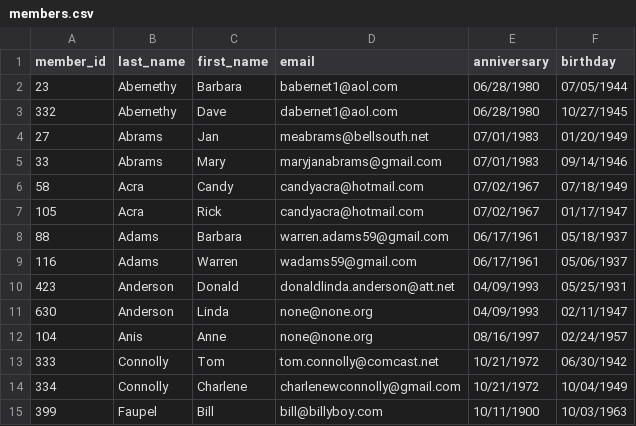
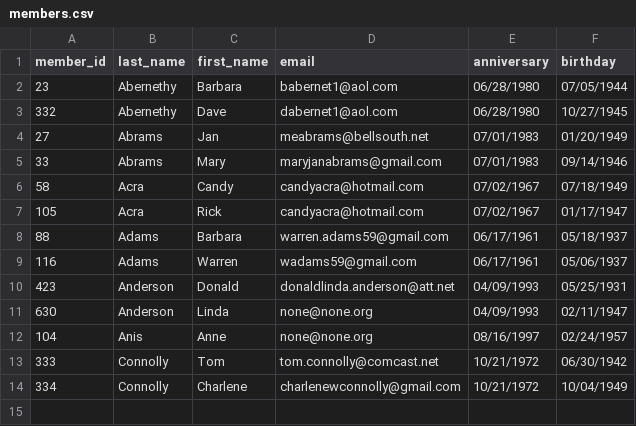
Before and after one commit to ThomasConnolly/paul, a CSV file: members.csv, drawn as a sheet; the diff names each change by its address in the sheet, - before the commit and + after, or states it on an @@ line.

```diff
--- a/members.csv
+++ b/members.csv
-row 15: 399 | Faupel | Bill | bill@billyboy.com | 10/11/1900 | 10/03/1963
```
Also changed, not shown: 1 other file.
